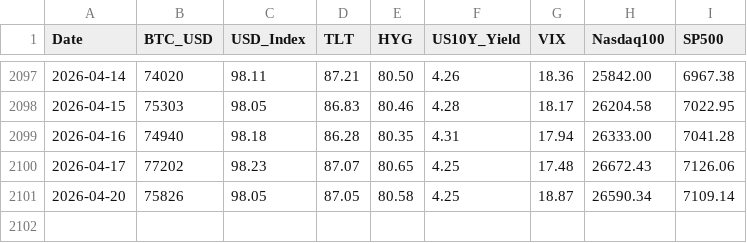
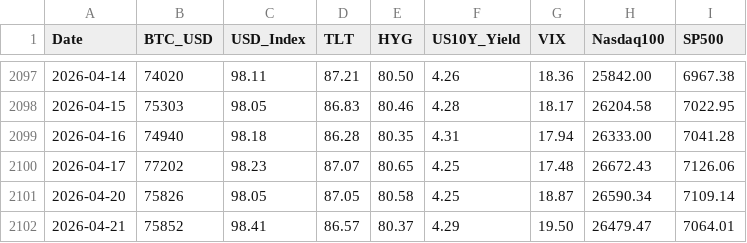
Before and after one commit to edwardchin811227/usmarket, a CSV file: data/8-factors.csv, drawn as a sheet; only a part is shown, gaps mark what is left out.

Commit message:
data: sync 8-factors 2026-04-22 07:35:19

```diff
--- a/data/8-factors.csv
+++ b/data/8-factors.csv
@@ -2101 +2101,2 @@ Date,BTC_USD,USD_Index,TLT,HYG,US10Y_Yield,VIX,Nasdaq100,SP500
 2026-04-20,75826,98.05,87.05,80.58,4.25,18.87,26590.34,7109.14
+2026-04-21,75852,98.41,86.57,80.37,4.29,19.50,26479.47,7064.01
```
